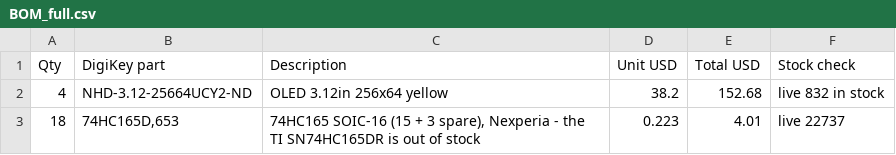
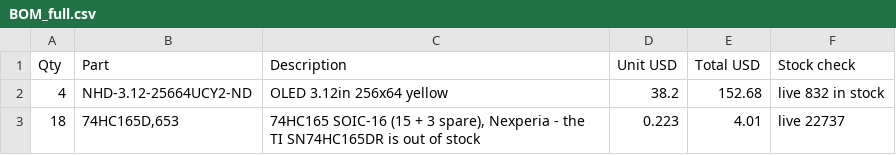
Before and after one commit to virtuawise/mios32, a CSV file: myproject/hardware/BOM_full.csv, drawn as a sheet; only a part is shown.

Commit message:
Full BOM as CSV (overview + DigiKey upload format)

```diff
--- a/myproject/hardware/BOM_full.csv
+++ b/myproject/hardware/BOM_full.csv
@@ -1,2 +1,2 @@
-Qty,DigiKey part,Description,Unit USD,Total USD,Stock check
+Qty,Part,Description,Unit USD,Total USD,Stock check
 4,NHD-3.12-25664UCY2-ND,OLED 3.12in 256x64 yellow,38.2,152.68,live 832 in stock
```
Also changed, not shown: 1 other file.
